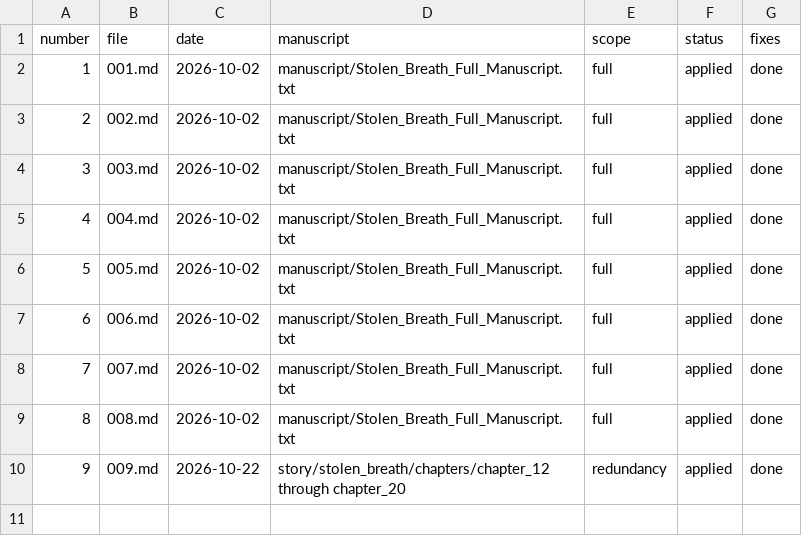
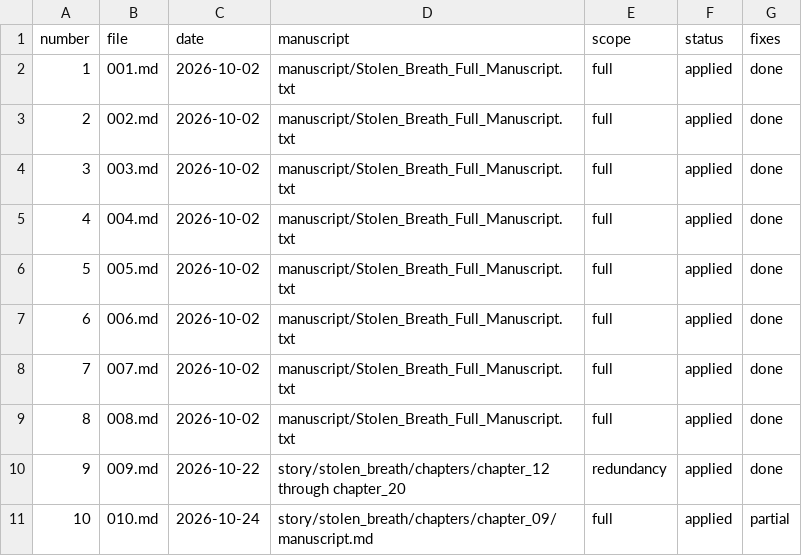
Before and after one commit to ajuandiego/arkun, a CSV file: reviews/ledger.csv, drawn as a sheet; the diff names each change by its address in the sheet, - before the commit and + after, or states it on an @@ line.

```diff
--- a/reviews/ledger.csv
+++ b/reviews/ledger.csv
+row 11: 10 | 010.md | 2026-10-24 | story/stolen_breath/chapters/chapter_09/manuscript.md | full | applied | partial
```
Also changed, not shown: 9 other files.
